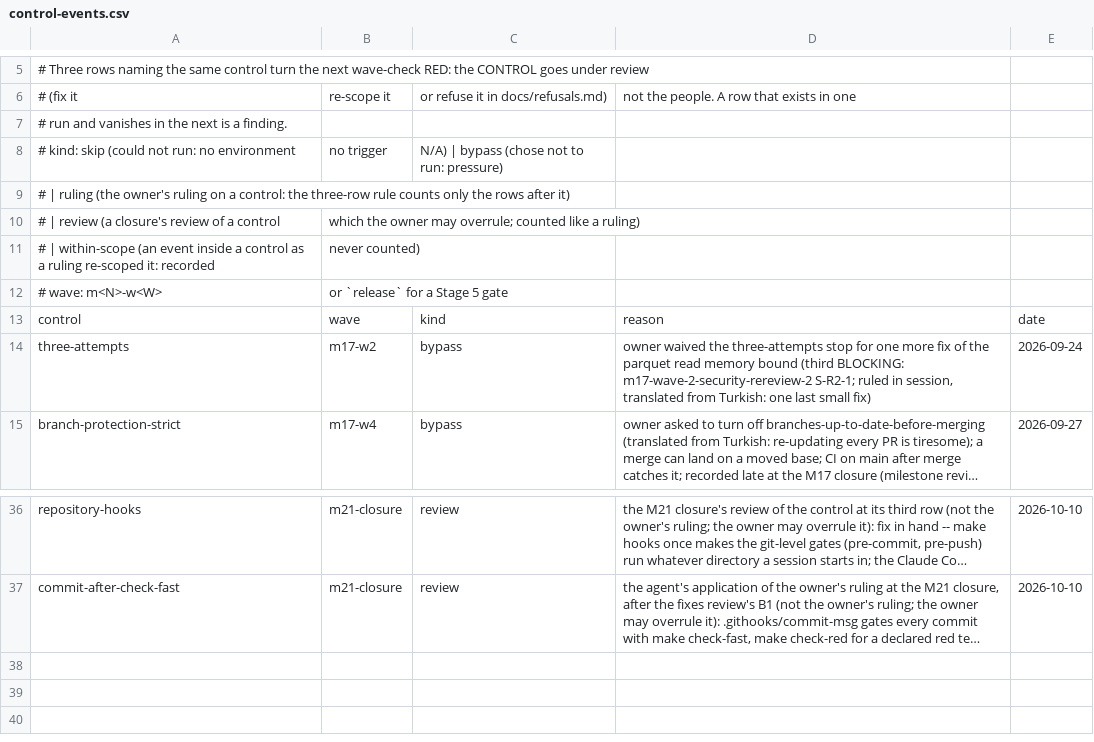
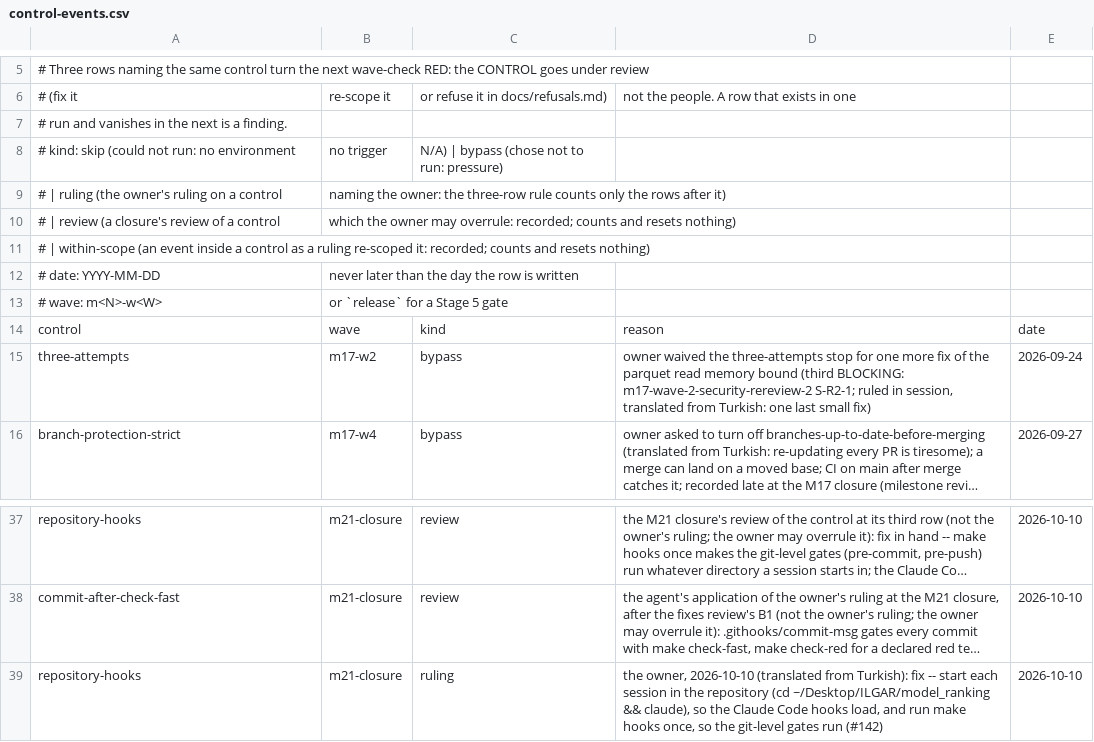
Before and after one commit to umutcanapaydin/Model_Ranking, a CSV file: docs/control-events.csv, drawn as a sheet; only a part is shown, gaps mark what is left out; long unchanged cells end in …; removed rows and columns are numbered as before the commit, all else as after; the diff names each change by its address in the sheet, - before the commit and + after, or states it on an @@ line.

Commit message:
fix: only the owner's ruling resets a control's count, a ledger date is ISO and not in the future, and repository-hooks carries the owner's ruling -- the M21 closure fixes review's M3
- ledger_strikes resets a count only at a ruling that names the owner; a review or within-scope row is
  recorded and counts and resets nothing (mutant X5 dies). ledger_problems refuses a date that is not
  YYYY-MM-DD or is after today, and a ruling that names no owner.
- The ledger's header says so. repository-hooks gets the owner's ruling of 2026-10-10 after its review
  row, which stays and now counts nothing: start each session in the repository, and run make hooks once.
- The runbook's v2 step 2 and INSTALL.md carry that step.

GP-Agent: claude-code/local-lane
GP-Task: M21-closure

```diff
--- a/docs/control-events.csv
+++ b/docs/control-events.csv
-row 9: # | ruling (the owner's ruling on a control: the three-row rule counts only the rows after it)
+row 9: # | ruling (the owner's ruling on a control | naming the owner: the three-row rule counts only the rows after it)
-B10: …owner may overrule; counted like a ruling)
+B10: …owner may overrule: recorded; counts and resets nothing)
-row 11: # | within-scope (an event inside a control as a ruling re-scoped it: recorded | never counted)
+row 11: # | within-scope (an event inside a control as a ruling re-scoped it: recorded; counts and resets nothing)
+row 12: # date: YYYY-MM-DD | never later than the day the row is written
+row 39: repository-hooks | m21-closure | ruling | the owner, 2026-10-10 (translated from Turkish): fix -- start each session in the repository (cd ~/Desktop/ILGAR/model_ranking && claude), so the Claude Code hooks load, and run make hooks once, so the git-level gates run (#142) | 2026-10-10
```
Also changed, not shown: 3 other files.
